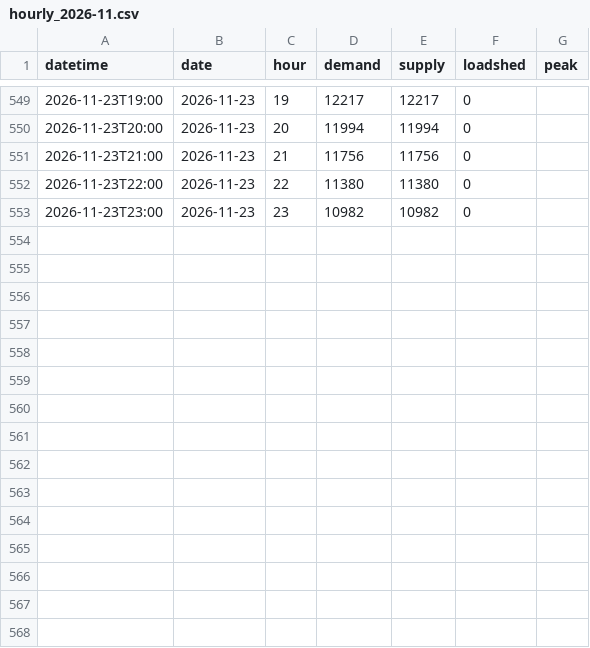
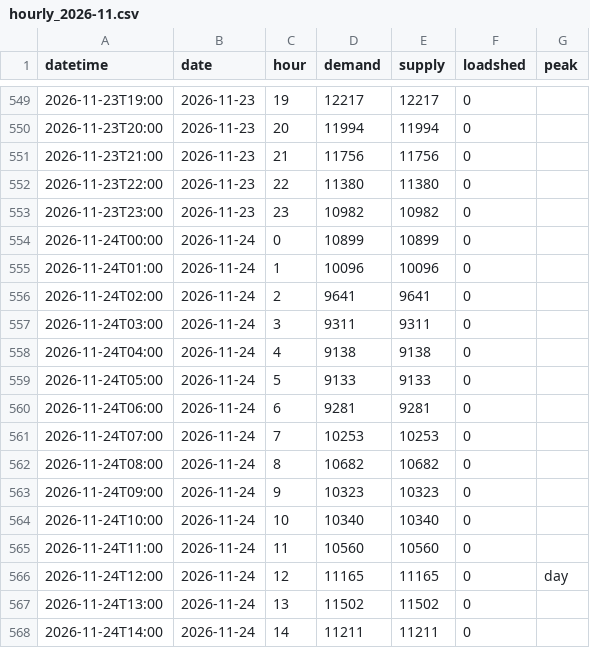
Before and after one commit to sushmit0109/prototype, a CSV file: electricity/raw/pgcb/hourly_2026-11.csv, drawn as a sheet; only a part is shown, gaps mark what is left out; the diff names each change by its address in the sheet, - before the commit and + after, or states it on an @@ line.

```diff
--- a/electricity/raw/pgcb/hourly_2026-11.csv
+++ b/electricity/raw/pgcb/hourly_2026-11.csv
+row 554: 2026-11-24T00:00 | 2026-11-24 | 0 | 10899 | 10899 | 0
+row 555: 2026-11-24T01:00 | 2026-11-24 | 1 | 10096 | 10096 | 0
+row 556: 2026-11-24T02:00 | 2026-11-24 | 2 | 9641 | 9641 | 0
+row 557: 2026-11-24T03:00 | 2026-11-24 | 3 | 9311 | 9311 | 0
+row 558: 2026-11-24T04:00 | 2026-11-24 | 4 | 9138 | 9138 | 0
+row 559: 2026-11-24T05:00 | 2026-11-24 | 5 | 9133 | 9133 | 0
+row 560: 2026-11-24T06:00 | 2026-11-24 | 6 | 9281 | 9281 | 0
+row 561: 2026-11-24T07:00 | 2026-11-24 | 7 | 10253 | 10253 | 0
+row 562: 2026-11-24T08:00 | 2026-11-24 | 8 | 10682 | 10682 | 0
+row 563: 2026-11-24T09:00 | 2026-11-24 | 9 | 10323 | 10323 | 0
+row 564: 2026-11-24T10:00 | 2026-11-24 | 10 | 10340 | 10340 | 0
+row 565: 2026-11-24T11:00 | 2026-11-24 | 11 | 10560 | 10560 | 0
+row 566: 2026-11-24T12:00 | 2026-11-24 | 12 | 11165 | 11165 | 0 | day
+row 567: 2026-11-24T13:00 | 2026-11-24 | 13 | 11502 | 11502 | 0
+row 568: 2026-11-24T14:00 | 2026-11-24 | 14 | 11211 | 11211 | 0
```
Also changed, not shown: electricity/raw/erp/hourly_2026.csv, 33 other files.
